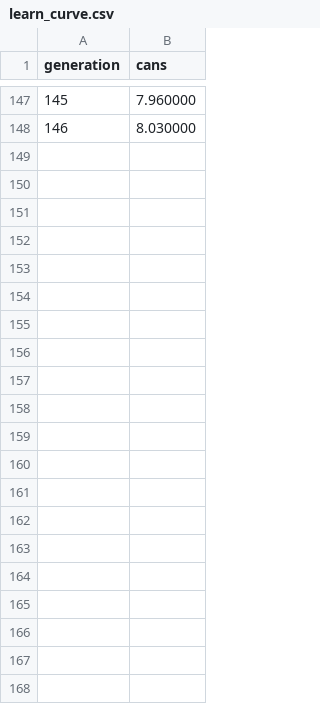
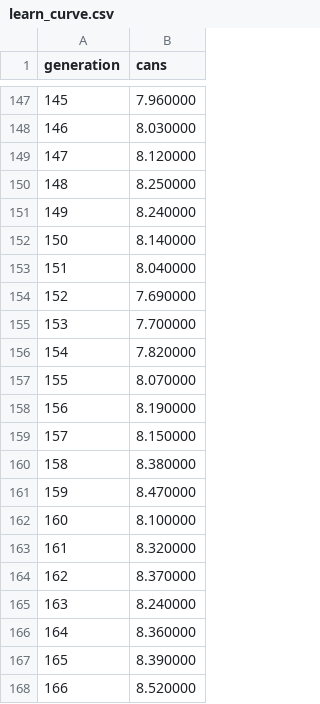
Before and after one commit to katsob/evolution, a CSV file: 2019-04-11T20:52:15/learn_curve.csv, drawn as a sheet; only a part is shown, gaps mark what is left out.

```diff
--- a/2019-04-11T20:52:15/learn_curve.csv
+++ b/2019-04-11T20:52:15/learn_curve.csv
@@ -148 +148,21 @@ generation, cans
 146, 8.030000
+147, 8.120000
+148, 8.250000
+149, 8.240000
+150, 8.140000
+151, 8.040000
+152, 7.690000
+153, 7.700000
+154, 7.820000
+155, 8.070000
+156, 8.190000
+157, 8.150000
+158, 8.380000
+159, 8.470000
+160, 8.100000
+161, 8.320000
+162, 8.370000
+163, 8.240000
+164, 8.360000
+165, 8.390000
+166, 8.520000
```
Also changed, not shown: 1 other file.
